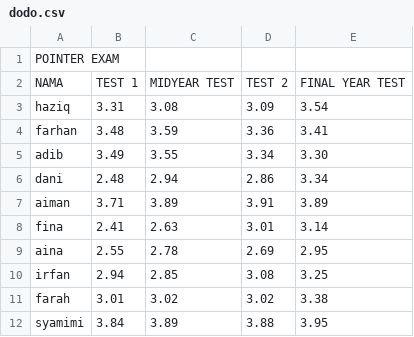
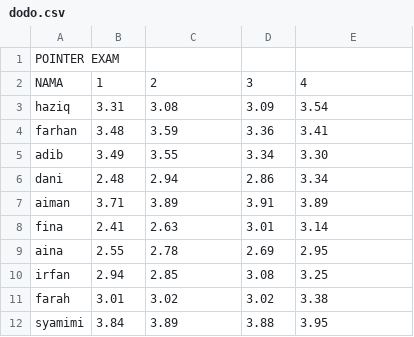
Before and after one commit to arffrhn/dodo, a CSV file: dodo.csv, drawn as a sheet.

Commit message:
Add files via upload

```diff
--- a/dodo.csv
+++ b/dodo.csv
@@ -1,3 +1,3 @@
 POINTER EXAM,,,,
-NAMA,TEST 1,MIDYEAR TEST,TEST 2,FINAL YEAR TEST
+NAMA,1,2,3,4
 haziq,3.31,3.08,3.09,3.54
```
